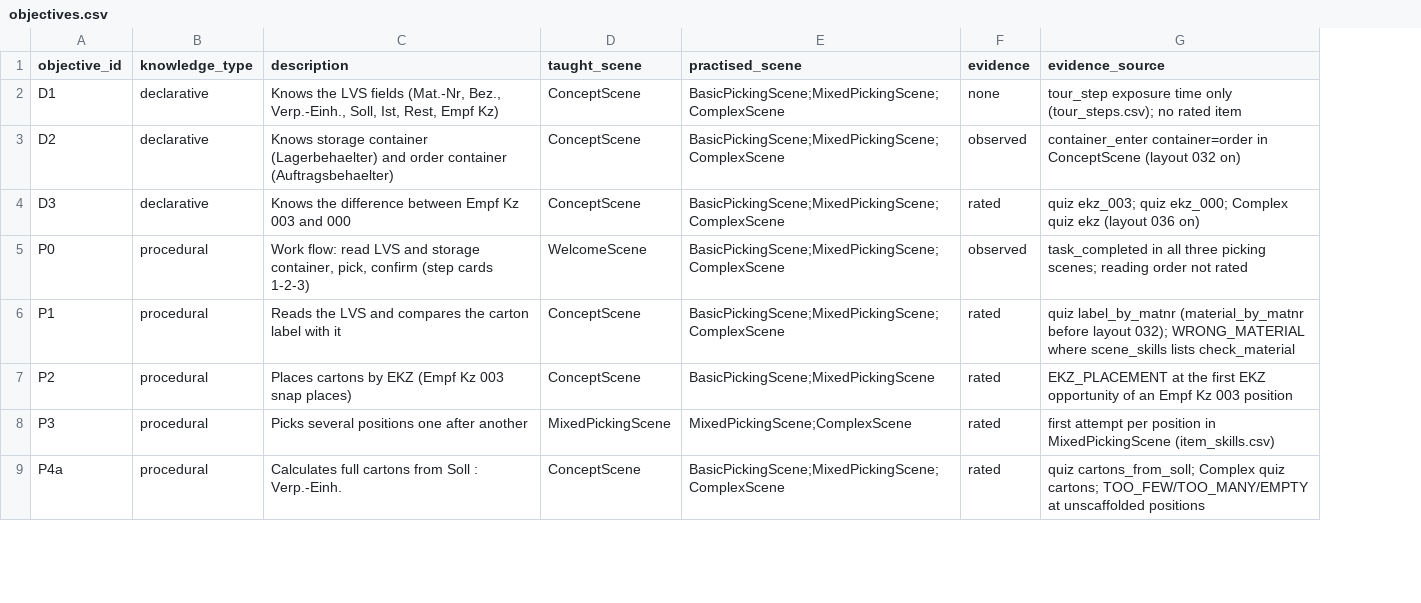
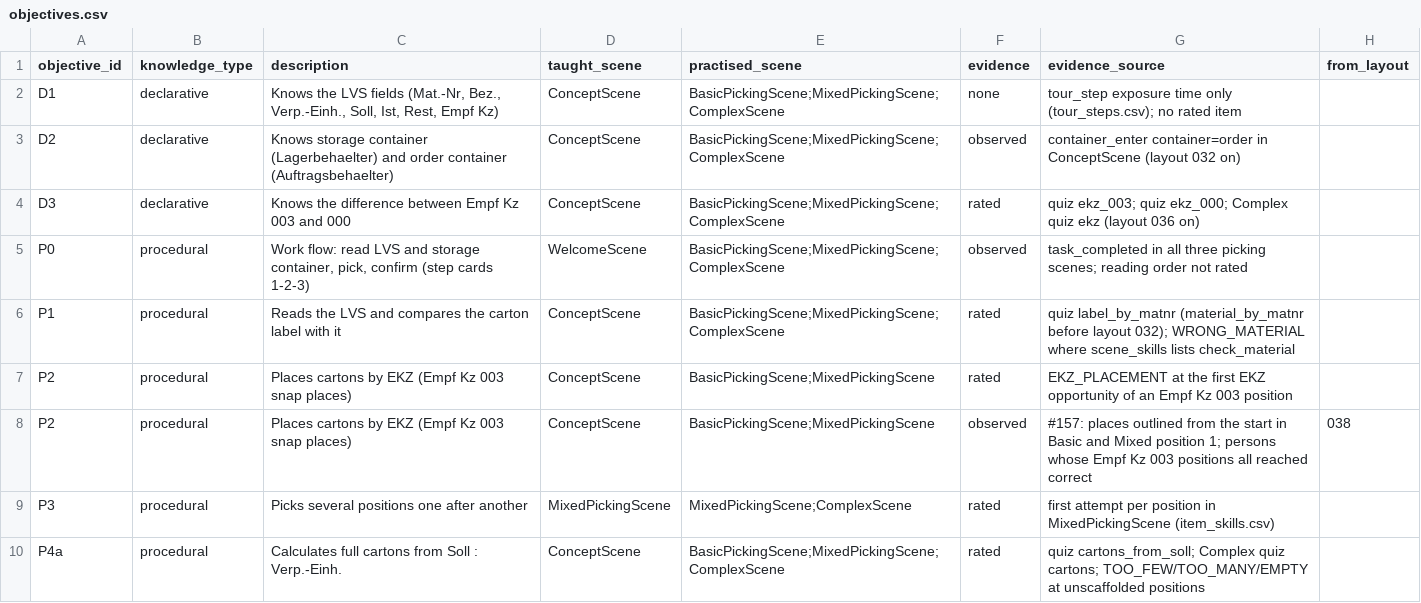
Before and after one commit to ttquynhdo/xrpick-v2, a CSV file: analysis/objectives.csv, drawn as a sheet; only a part is shown; the diff names each change by its address in the sheet, - before the commit and + after, or states it on an @@ line.

```diff
--- a/analysis/objectives.csv
+++ b/analysis/objectives.csv
+column H (from_layout), empty
+row 8: P2 | procedural | Places cartons by EKZ (Empf Kz 003 snap places) | ConceptScene | BasicPickingScene;MixedPickingScene | observed | #157: places outlined from the start in Basic and Mixed position 1; persons whose Empf Kz 003 positions all reached correct | 038
```
Also changed, not shown: 16 other files.
